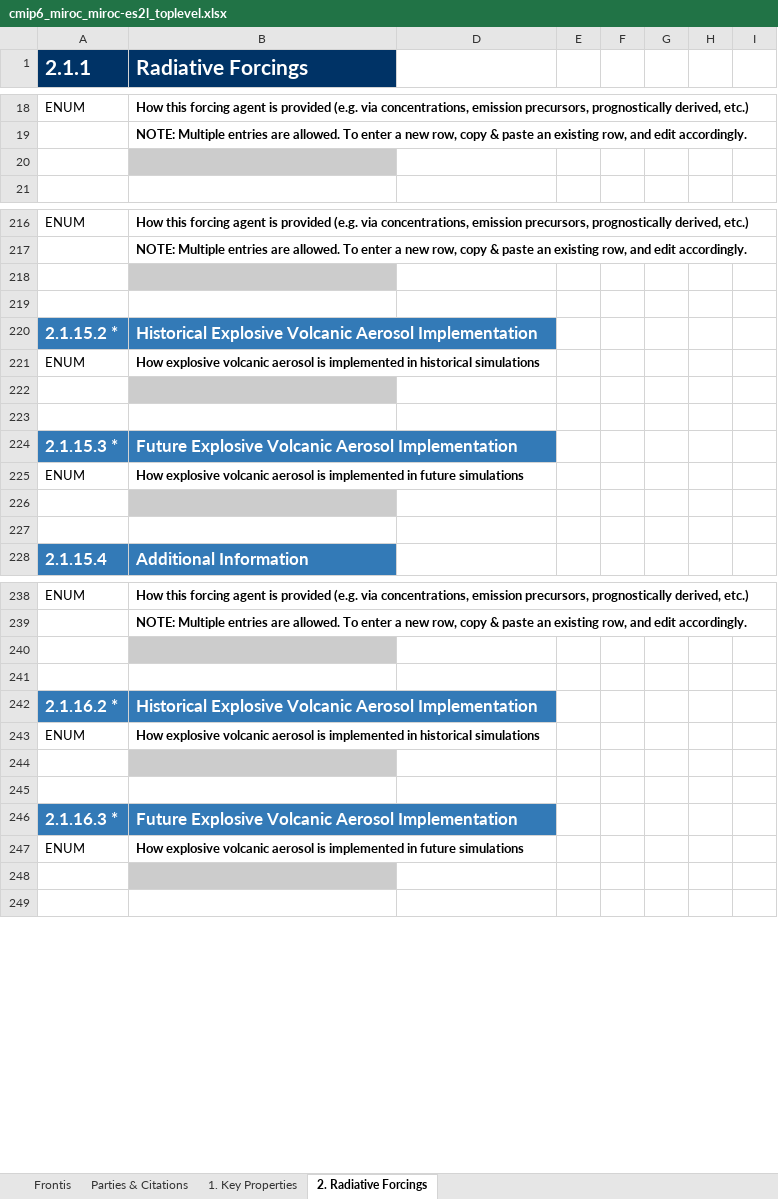
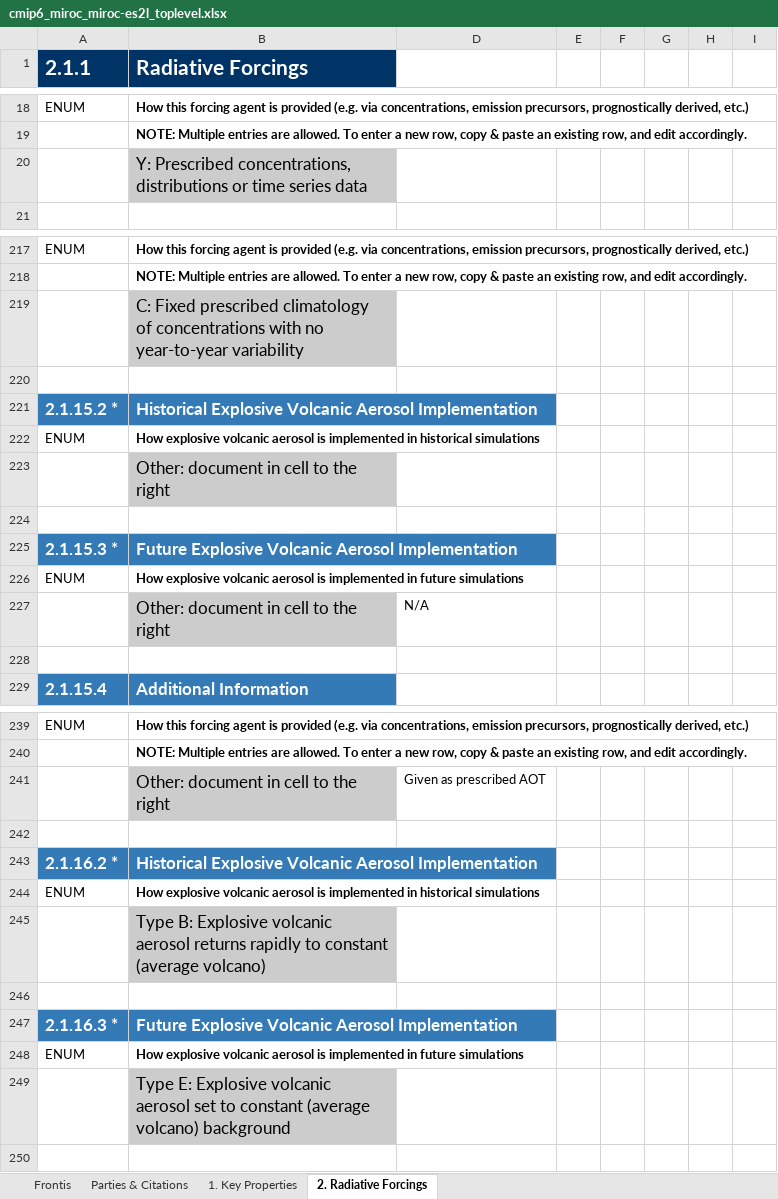
Before and after one commit to ES-DOC-INSTITUTIONAL/miroc, an Excel workbook: cmip6/models/miroc-es2l/cmip6_miroc_miroc-es2l_toplevel.xlsx, sheet 2. Radiative Forcings, drawn as a sheet; only a part is shown, gaps mark what is left out; values as stored, in another font and other column widths than the file's, no borders; addresses are those after the commit; the diff covers the shown part only; the diff names each change by its address in the sheet, - before the commit and + after, or states it on an @@ line.

```diff
--- a/cmip6/models/miroc-es2l/cmip6_miroc_miroc-es2l_toplevel.xlsx (sheet 2. Radiative Forcings)
+++ b/cmip6/models/miroc-es2l/cmip6_miroc_miroc-es2l_toplevel.xlsx (sheet 2. Radiative Forcings)
-B20 (Radiative Forcings): (empty)
+B20 (Radiative Forcings): Y: Prescribed concentrations, distributions or time series data
-B219 (Radiative Forcings): (empty)
+B219 (Radiative Forcings): C: Fixed prescribed climatology of concentrations with no year-to-year variability
-B223 (Radiative Forcings): (empty)
+B223 (Radiative Forcings): Other: document in cell to the right
-B227 (Radiative Forcings): (empty)
+B227 (Radiative Forcings): Other: document in cell to the right
-D227: (empty)
+D227: N/A
-B241 (Radiative Forcings): (empty)
+B241 (Radiative Forcings): Other: document in cell to the right
-D241: (empty)
+D241: Given as prescribed AOT
-B245 (Radiative Forcings): (empty)
+B245 (Radiative Forcings): Type B: Explosive volcanic aerosol returns rapidly to constant (average volcano)
-B249 (Radiative Forcings): (empty)
+B249 (Radiative Forcings): Type E: Explosive volcanic aerosol set to constant (average volcano) background
```
Also changed, not shown: 1 added row and 25 edited cells elsewhere in this sheet, sheet 1. Key Properties.
